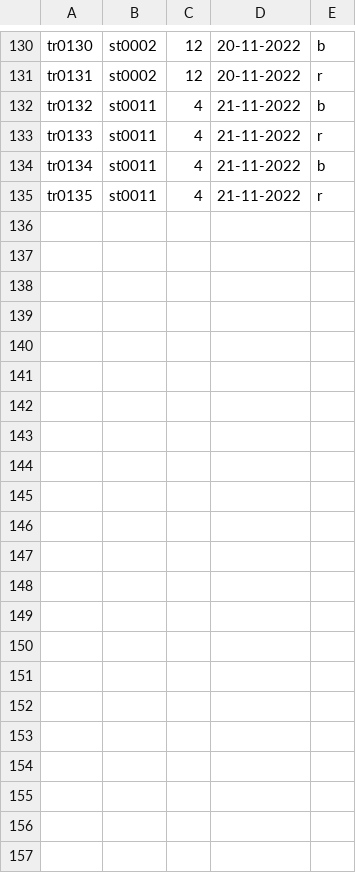
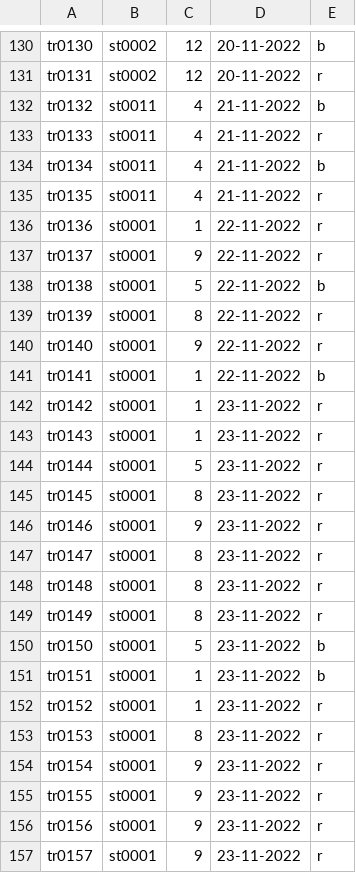
Before and after one commit to thecuriousjuel/Library-Management-System, a CSV file: data/all_transaction.csv, drawn as a sheet; only a part is shown, gaps mark what is left out; the diff names each change by its address in the sheet, - before the commit and + after, or states it on an @@ line.

```diff
--- a/data/all_transaction.csv
+++ b/data/all_transaction.csv
+row 136: tr0136 | st0001 | 1 | 22-11-2022 | r
+row 137: tr0137 | st0001 | 9 | 22-11-2022 | r
+row 138: tr0138 | st0001 | 5 | 22-11-2022 | b
+row 139: tr0139 | st0001 | 8 | 22-11-2022 | r
+row 140: tr0140 | st0001 | 9 | 22-11-2022 | r
+row 141: tr0141 | st0001 | 1 | 22-11-2022 | b
+row 142: tr0142 | st0001 | 1 | 23-11-2022 | r
+row 143: tr0143 | st0001 | 1 | 23-11-2022 | r
+row 144: tr0144 | st0001 | 5 | 23-11-2022 | r
+row 145: tr0145 | st0001 | 8 | 23-11-2022 | r
+row 146: tr0146 | st0001 | 9 | 23-11-2022 | r
+row 147: tr0147 | st0001 | 8 | 23-11-2022 | r
+row 148: tr0148 | st0001 | 8 | 23-11-2022 | r
+row 149: tr0149 | st0001 | 8 | 23-11-2022 | r
+row 150: tr0150 | st0001 | 5 | 23-11-2022 | b
+row 151: tr0151 | st0001 | 1 | 23-11-2022 | b
+row 152: tr0152 | st0001 | 1 | 23-11-2022 | r
+row 153: tr0153 | st0001 | 8 | 23-11-2022 | r
+row 154: tr0154 | st0001 | 9 | 23-11-2022 | r
+row 155: tr0155 | st0001 | 9 | 23-11-2022 | r
+row 156: tr0156 | st0001 | 9 | 23-11-2022 | r
+row 157: tr0157 | st0001 | 9 | 23-11-2022 | r
```
Also changed, not shown: data/all_borrows.csv, data/books.csv, 3 other files.
